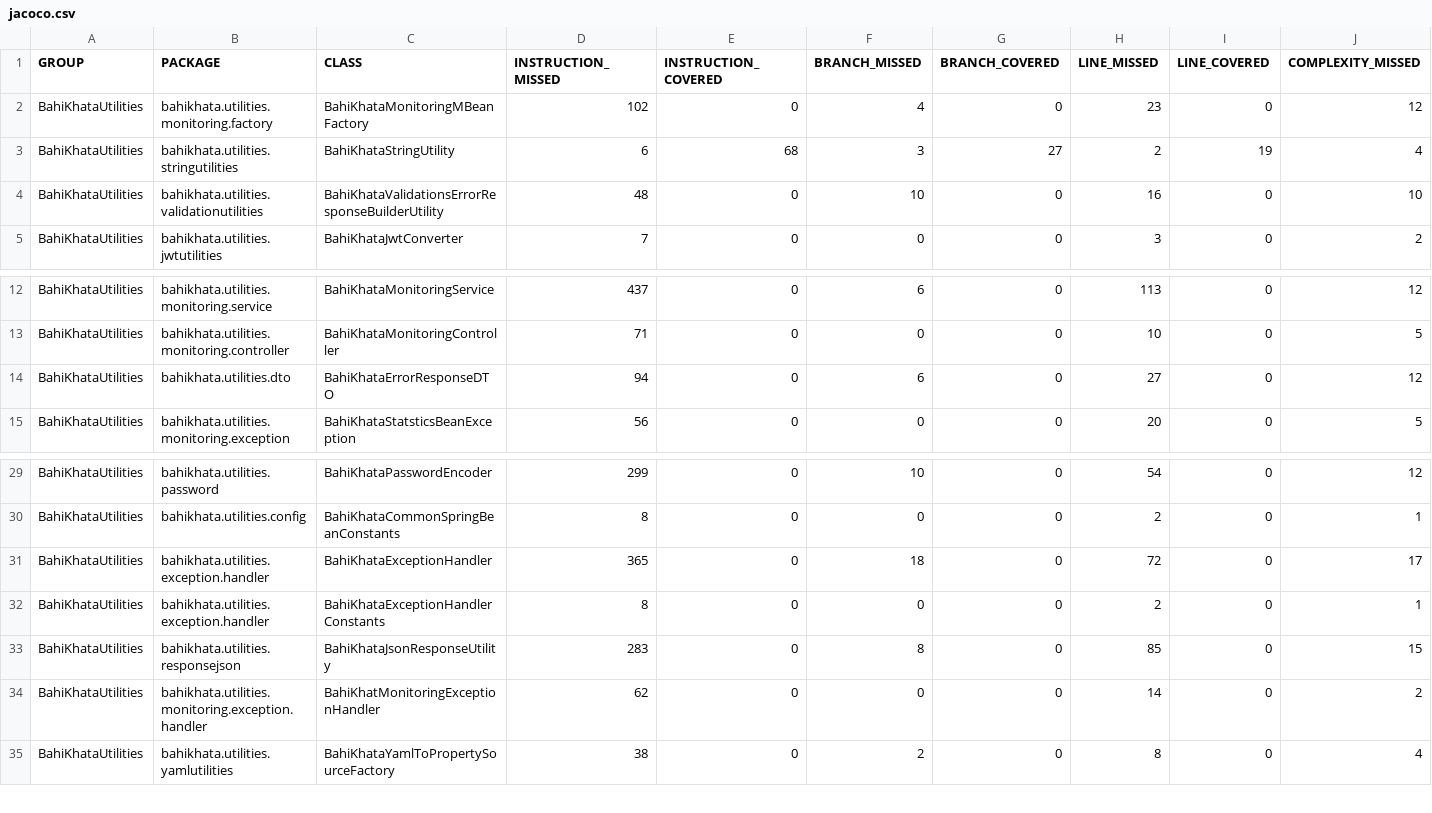
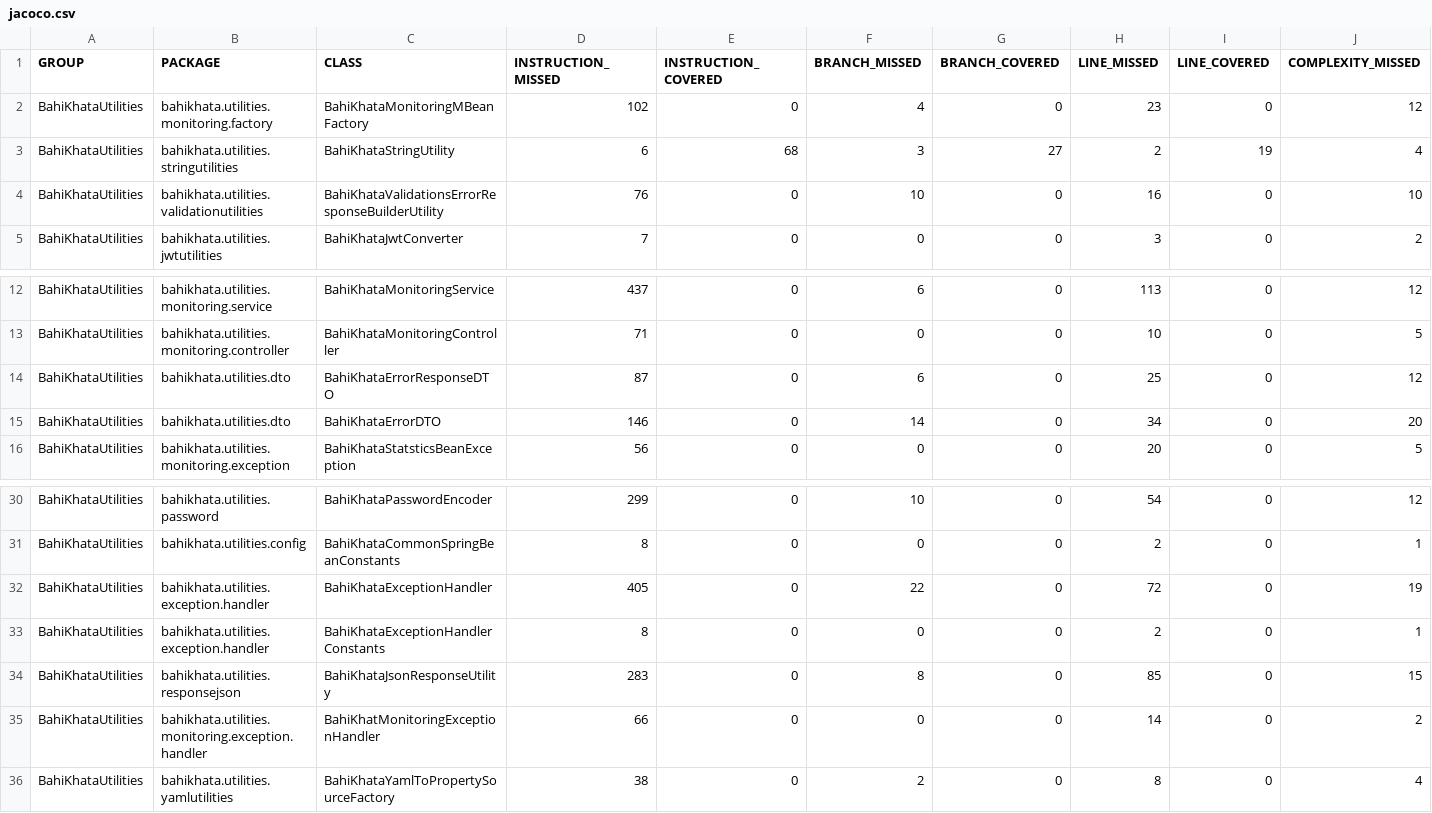
Before and after one commit to techpert/BahiKhataUtilities, a CSV file: src/site/jacoco/jacoco.csv, drawn as a sheet; only a part is shown, gaps mark what is left out; addresses are those after the commit; rows hold the shown columns only; the diff names each change by its address in the sheet, - before the commit and + after, or states it on an @@ line.

Commit message:
added new error format

```diff
--- a/src/site/jacoco/jacoco.csv
+++ b/src/site/jacoco/jacoco.csv
-D4 (INSTRUCTION_MISSED): 48
+D4 (INSTRUCTION_MISSED): 76
-D14 (INSTRUCTION_MISSED): 94
+D14 (INSTRUCTION_MISSED): 87
-H14 (LINE_MISSED): 27
+H14 (LINE_MISSED): 25
+row 15: BahiKhataUtilities | bahikhata.utilities.dto | BahiKhataErrorDTO | 146 | 0 | 14 | 0 | 34 | 0 | 20
-D32 (INSTRUCTION_MISSED): 365
+D32 (INSTRUCTION_MISSED): 405
-F32 (BRANCH_MISSED): 18
+F32 (BRANCH_MISSED): 22
-J32 (COMPLEXITY_MISSED): 17
+J32 (COMPLEXITY_MISSED): 19
-D35 (INSTRUCTION_MISSED): 62
+D35 (INSTRUCTION_MISSED): 66
```
Also changed, not shown: 28 other files.
